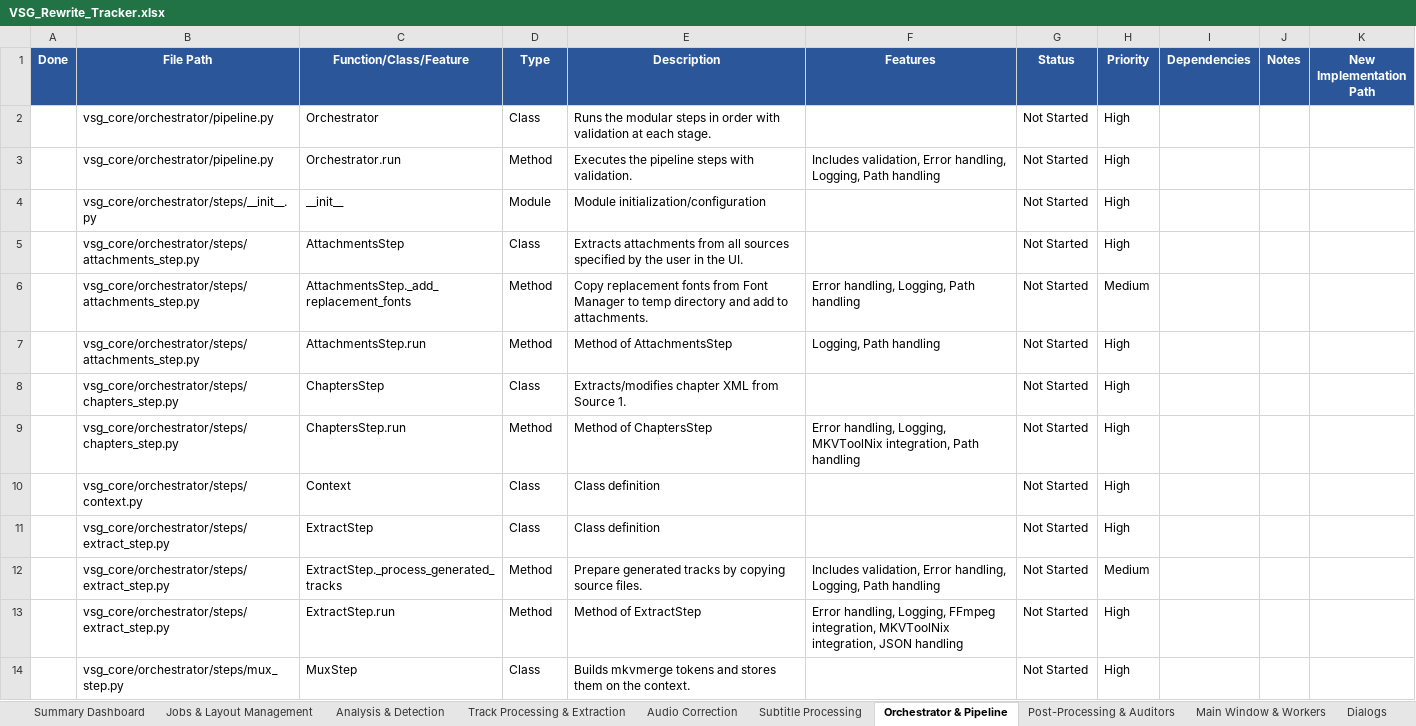
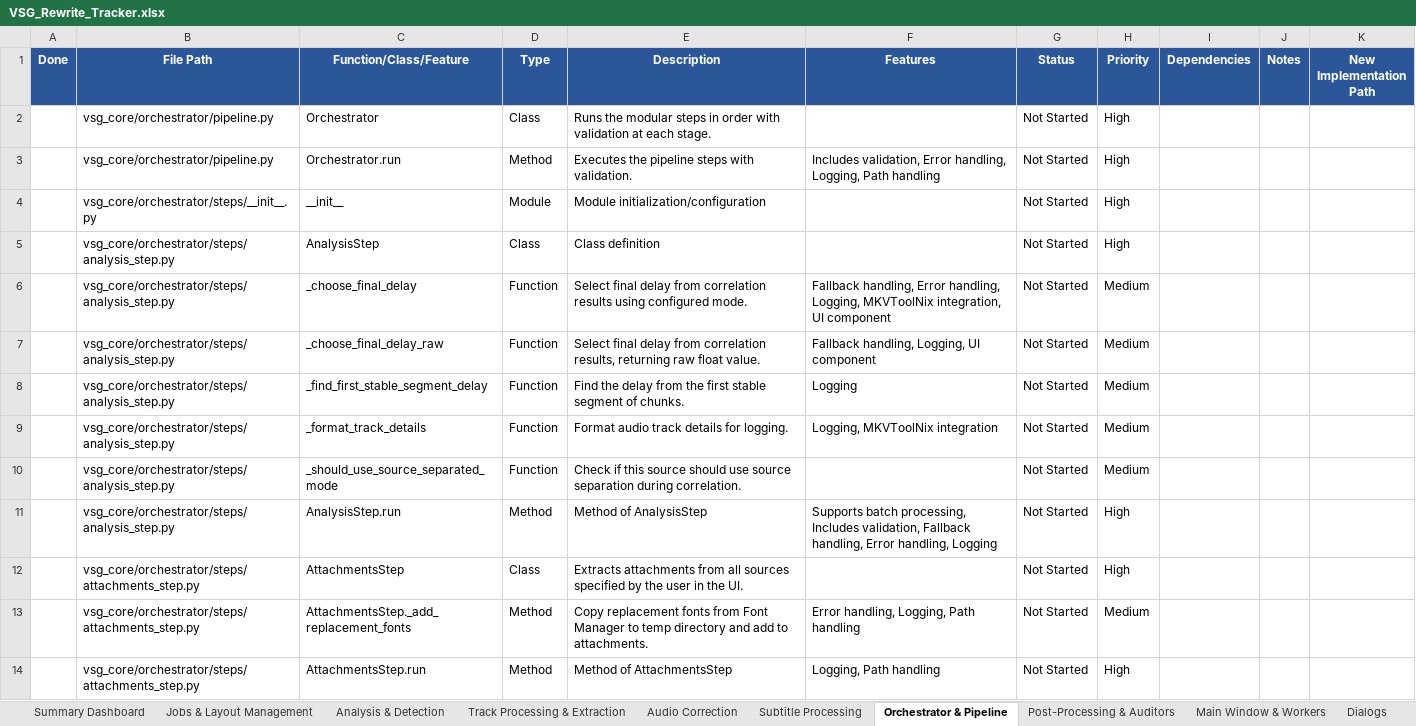
Before and after one commit to wingedonezero/Video-Sync-GUI, an Excel workbook: VSG_Rewrite_Tracker.xlsx, sheet Orchestrator & Pipeline, drawn as a sheet; only a part is shown; the shorter side is filled out with more unchanged rows; values as stored, in another font and other column widths than the file's, no borders; conditional formats not drawn; the diff covers the shown part only; the diff names each change by its address in the sheet, - before the commit and + after, or states it on an @@ line.

```diff
--- a/VSG_Rewrite_Tracker.xlsx (sheet Orchestrator & Pipeline)
+++ b/VSG_Rewrite_Tracker.xlsx (sheet Orchestrator & Pipeline)
+row 5:  | vsg_core/orchestrator/steps/analysis_step.py | AnalysisStep | Class | Class definition |  | Not Started | High
+row 6:  | vsg_core/orchestrator/steps/analysis_step.py | _choose_final_delay | Function | Select final delay from correlation results using configured mode. | Fallback handling, Error handling, Logging, MKVToolNix integration, UI component | Not Started | Medium
+row 7:  | vsg_core/orchestrator/steps/analysis_step.py | _choose_final_delay_raw | Function | Select final delay from correlation results, returning raw float value. | Fallback handling, Logging, UI component | Not Started | Medium
+row 8:  | vsg_core/orchestrator/steps/analysis_step.py | _find_first_stable_segment_delay | Function | Find the delay from the first stable segment of chunks. | Logging | Not Started | Medium
+row 9:  | vsg_core/orchestrator/steps/analysis_step.py | _format_track_details | Function | Format audio track details for logging. | Logging, MKVToolNix integration | Not Started | Medium
+row 10:  | vsg_core/orchestrator/steps/analysis_step.py | _should_use_source_separated_mode | Function | Check if this source should use source separation during correlation. |  | Not Started | Medium
+row 11:  | vsg_core/orchestrator/steps/analysis_step.py | AnalysisStep.run | Method | Method of AnalysisStep | Supports batch processing, Includes validation, Fallback handling, Error handling, Logging | Not Started | High
```
Also changed, not shown: 16 added rows elsewhere in this sheet, sheet Subtitle Processing, sheet Dialogs, sheet Analysis & Detection, sheet Post-Processing & Auditors, sheet Audio Correction, sheet Summary Dashboard, 1 more sheet, 1 other file.
